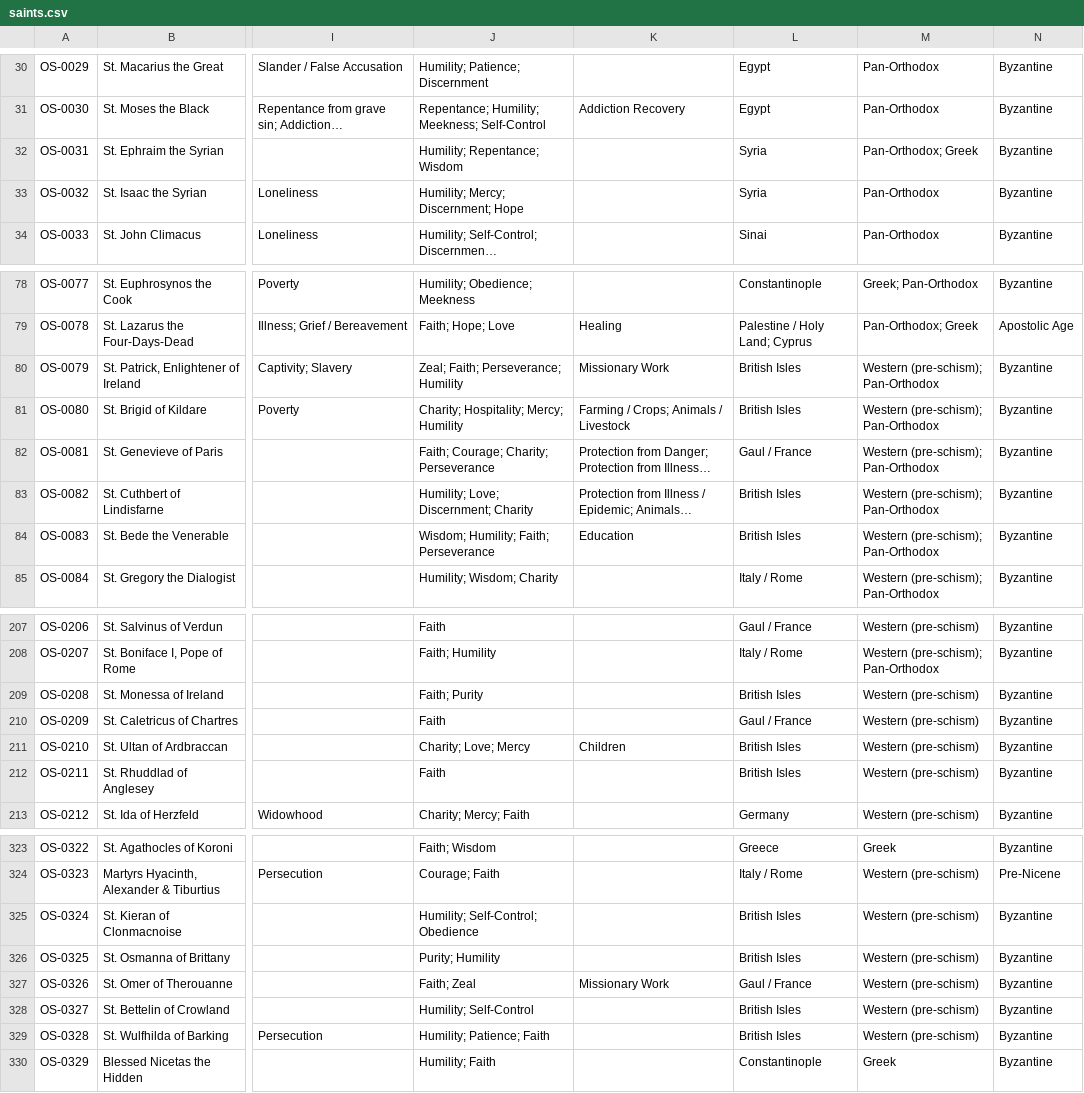
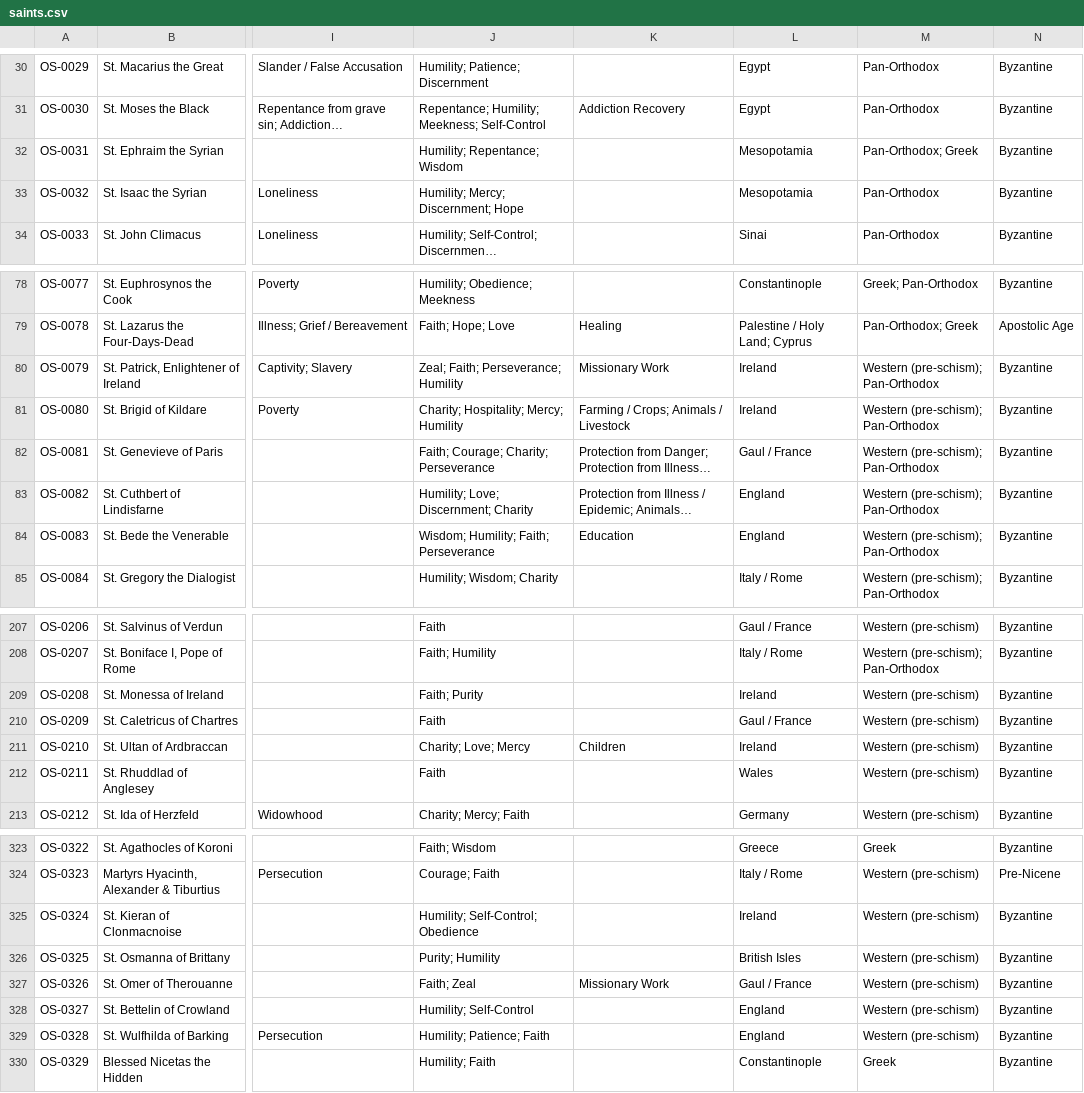
Before and after one commit to SimplyThomas/orthodox-saints, a CSV file: data/saints.csv, drawn as a sheet; only a part is shown, gaps mark what is left out; long unchanged cells end in …; the diff covers the shown part only; the diff names each change by its address in the sheet, - before the commit and + after, or states it on an @@ line.

```diff
--- a/data/saints.csv
+++ b/data/saints.csv
-L32:L33: Syria
+L32:L33: Mesopotamia
-L80:L81: British Isles
+L80:L81: Ireland
-L83:L84: British Isles
+L83:L84: England
-L209: British Isles
+L209: Ireland
-L211: British Isles
+L211: Ireland
-L212: British Isles
+L212: Wales
-L325: British Isles
+L325: Ireland
-L328:L329: British Isles
+L328:L329: England
```
Also changed, not shown: 25 edited cells elsewhere in this file, data/vocabulary.csv.
